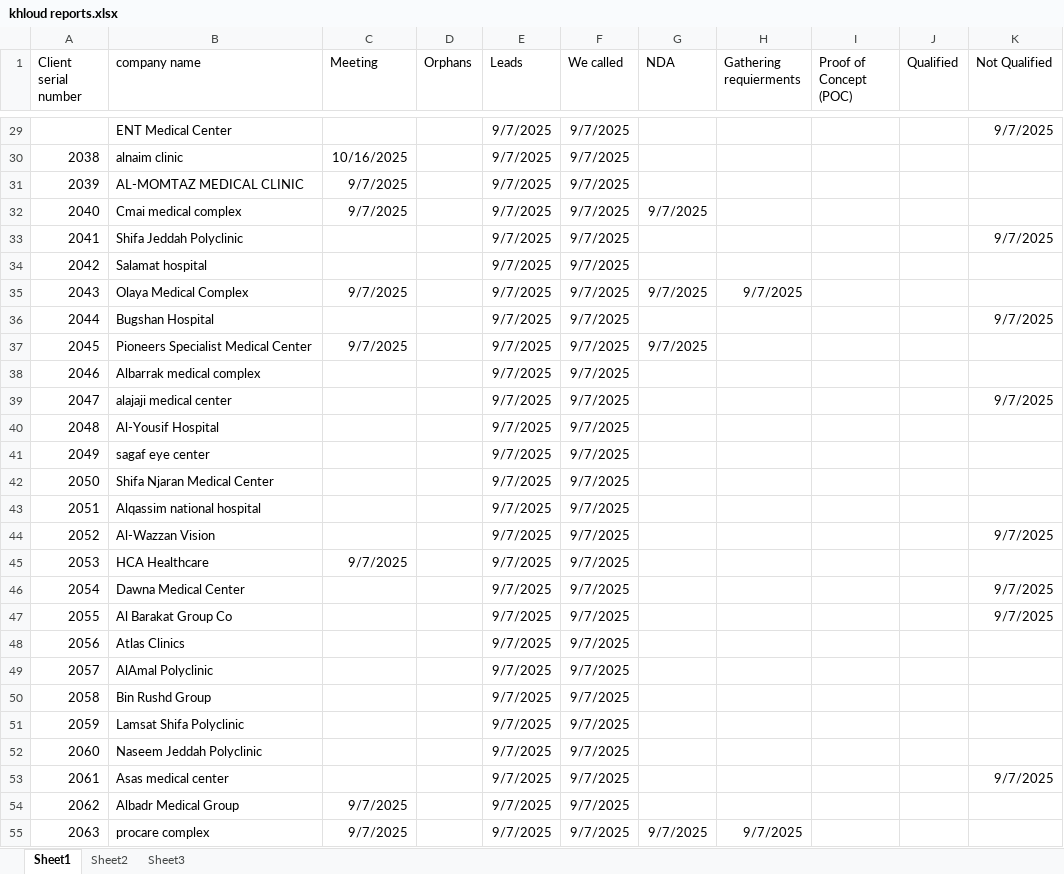
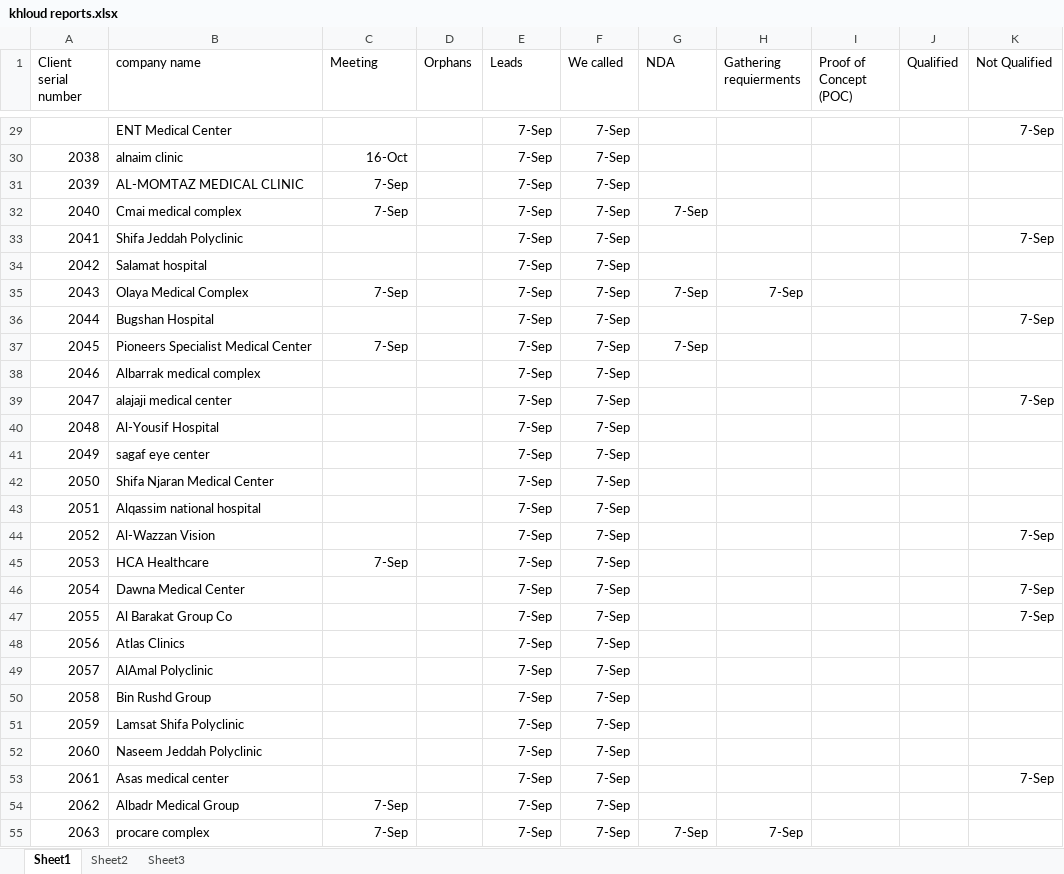
Before and after one commit to MagdiWaleed/DataAnalyzer, an Excel workbook: data/khloud reports.xlsx, sheet Sheet1, drawn as a sheet; only a part is shown, gaps mark what is left out; values as stored, in another font and other column widths than the file's, no borders; table styles not drawn; the diff covers the shown part only; the diff names each change by its address in the sheet, - before the commit and + after, or states it on an @@ line.

```diff
--- a/data/khloud reports.xlsx (sheet Sheet1)
+++ b/data/khloud reports.xlsx (sheet Sheet1)
-E29:E55 (Leads): 9/7/2025
+E29:E55 (Leads): 7-Sep
-F29:F55 (We called): 9/7/2025
+F29:F55 (We called): 7-Sep
-K29 (Not Qualified): 9/7/2025
+K29 (Not Qualified): 7-Sep
-C30 (Meeting): 10/16/2025
+C30 (Meeting): 16-Oct
-C31:C32 (Meeting): 9/7/2025
+C31:C32 (Meeting): 7-Sep
-G32 (NDA): 9/7/2025
+G32 (NDA): 7-Sep
-K33 (Not Qualified): 9/7/2025
+K33 (Not Qualified): 7-Sep
-C35 (Meeting): 9/7/2025
+C35 (Meeting): 7-Sep
-G35 (NDA): 9/7/2025
+G35 (NDA): 7-Sep
-H35 (Gathering requierments): 9/7/2025
+H35 (Gathering requierments): 7-Sep
-K36 (Not Qualified): 9/7/2025
+K36 (Not Qualified): 7-Sep
-C37 (Meeting): 9/7/2025
+C37 (Meeting): 7-Sep
-G37 (NDA): 9/7/2025
+G37 (NDA): 7-Sep
-K39 (Not Qualified): 9/7/2025
+K39 (Not Qualified): 7-Sep
-K44 (Not Qualified): 9/7/2025
+K44 (Not Qualified): 7-Sep
-C45 (Meeting): 9/7/2025
+C45 (Meeting): 7-Sep
-K46:K47 (Not Qualified): 9/7/2025
+K46:K47 (Not Qualified): 7-Sep
-K53 (Not Qualified): 9/7/2025
+K53 (Not Qualified): 7-Sep
-C54:C55 (Meeting): 9/7/2025
+C54:C55 (Meeting): 7-Sep
-G55 (NDA): 9/7/2025
+G55 (NDA): 7-Sep
-H55 (Gathering requierments): 9/7/2025
+H55 (Gathering requierments): 7-Sep
```
Also changed, not shown: 32 added rows and 123 edited cells elsewhere in this sheet, sheet Sheet2, formulas that keep their value, data/3nb reports.xlsx.
